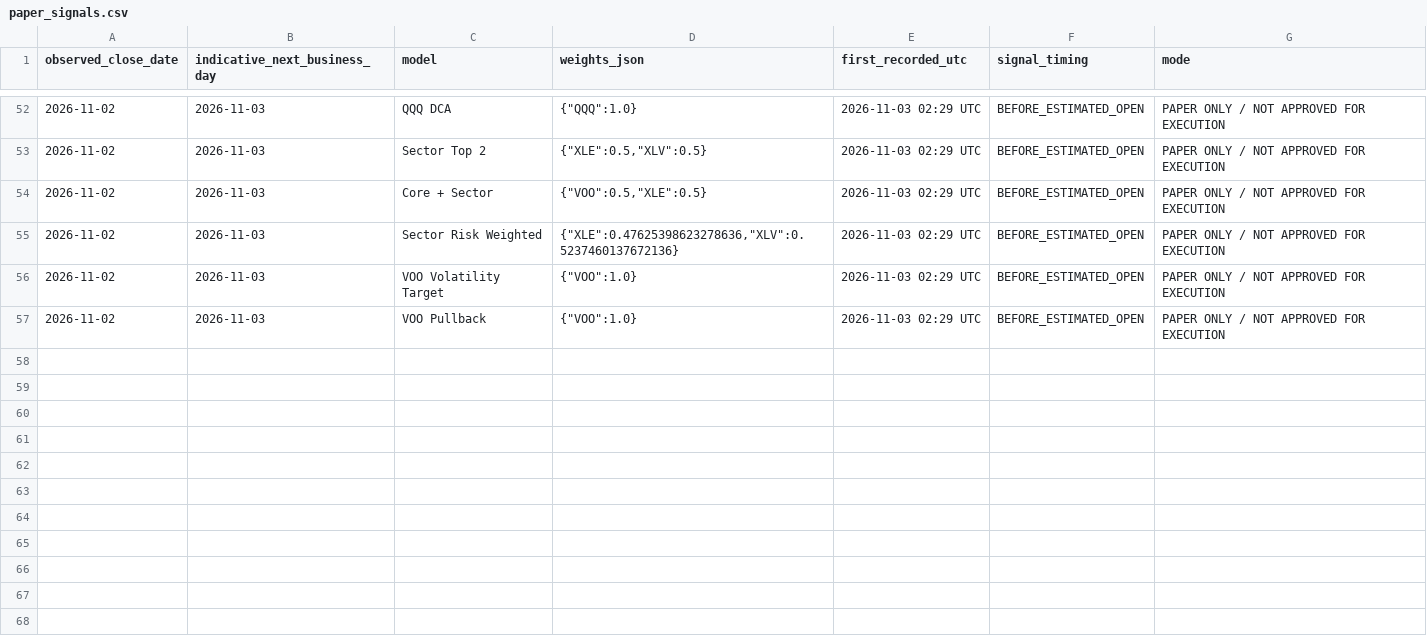
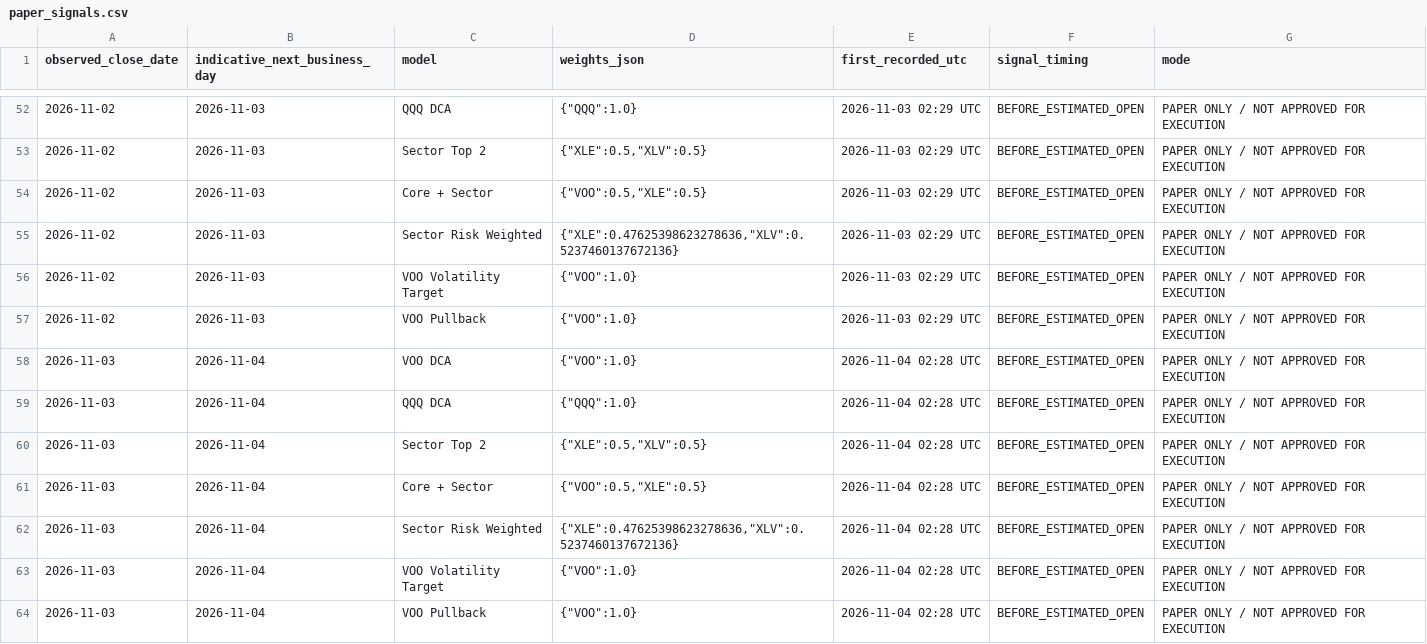
Before and after one commit to aaronleeweien/signaldesk-research, a CSV file: research/paper_signals.csv, drawn as a sheet; only a part is shown, gaps mark what is left out; the diff names each change by its address in the sheet, - before the commit and + after, or states it on an @@ line.

```diff
--- a/research/paper_signals.csv
+++ b/research/paper_signals.csv
+row 58: 2026-11-03 | 2026-11-04 | VOO DCA | {"VOO":1.0} | 2026-11-04 02:28 UTC | BEFORE_ESTIMATED_OPEN | PAPER ONLY / NOT APPROVED FOR EXECUTION
+row 59: 2026-11-03 | 2026-11-04 | QQQ DCA | {"QQQ":1.0} | 2026-11-04 02:28 UTC | BEFORE_ESTIMATED_OPEN | PAPER ONLY / NOT APPROVED FOR EXECUTION
+row 60: 2026-11-03 | 2026-11-04 | Sector Top 2 | {"XLE":0.5,"XLV":0.5} | 2026-11-04 02:28 UTC | BEFORE_ESTIMATED_OPEN | PAPER ONLY / NOT APPROVED FOR EXECUTION
+row 61: 2026-11-03 | 2026-11-04 | Core + Sector | {"VOO":0.5,"XLE":0.5} | 2026-11-04 02:28 UTC | BEFORE_ESTIMATED_OPEN | PAPER ONLY / NOT APPROVED FOR EXECUTION
+row 62: 2026-11-03 | 2026-11-04 | Sector Risk Weighted | {"XLE":0.47625398623278636,"XLV":0.5237460137672136} | 2026-11-04 02:28 UTC | BEFORE_ESTIMATED_OPEN | PAPER ONLY / NOT APPROVED FOR EXECUTION
+row 63: 2026-11-03 | 2026-11-04 | VOO Volatility Target | {"VOO":1.0} | 2026-11-04 02:28 UTC | BEFORE_ESTIMATED_OPEN | PAPER ONLY / NOT APPROVED FOR EXECUTION
+row 64: 2026-11-03 | 2026-11-04 | VOO Pullback | {"VOO":1.0} | 2026-11-04 02:28 UTC | BEFORE_ESTIMATED_OPEN | PAPER ONLY / NOT APPROVED FOR EXECUTION
```
Also changed, not shown: research/daily_events.csv, research/factor_paper.csv, 29 other files.
